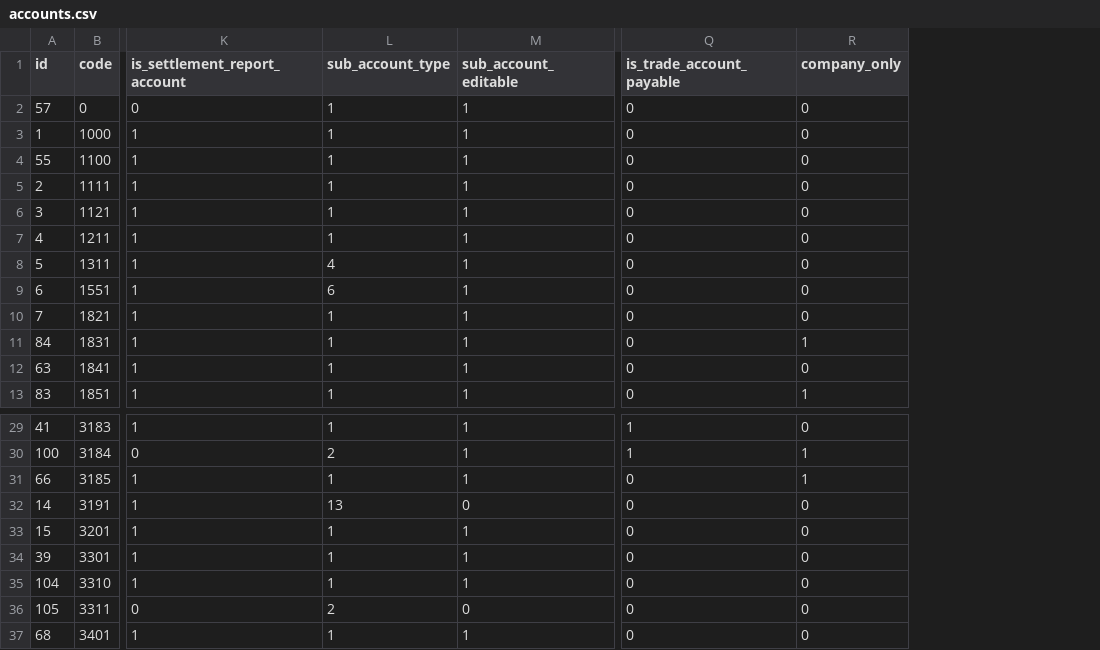
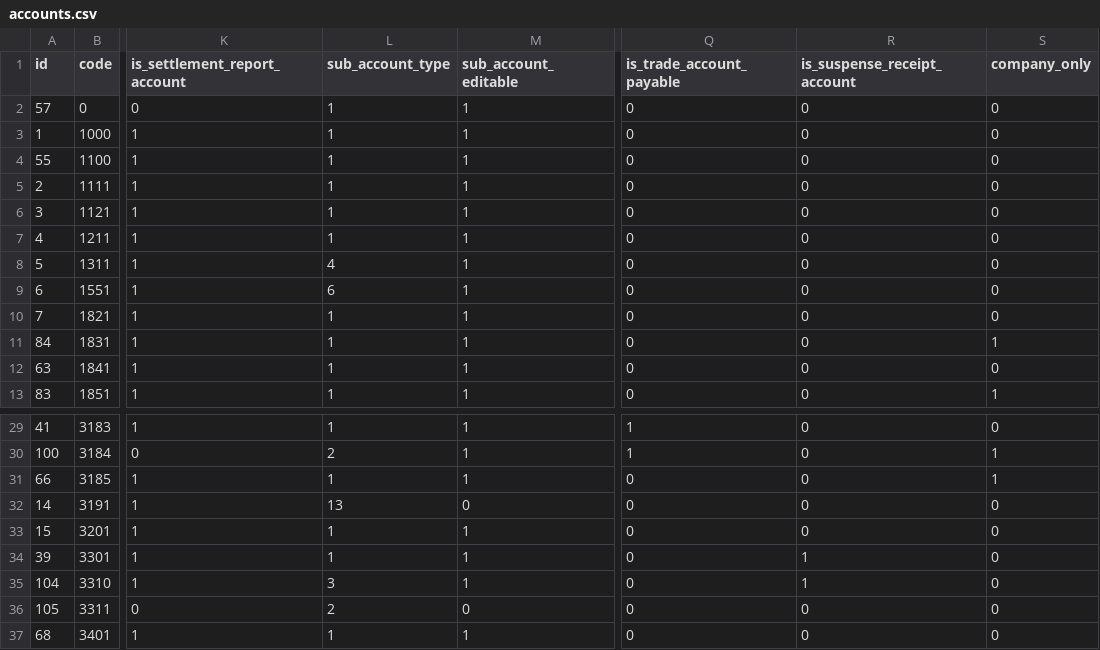
Before and after one commit to hybitz/hyacc, a CSV file: config/first_boot/accounts.csv, drawn as a sheet; only a part is shown, gaps mark what is left out; the diff names each change by its address in the sheet, - before the commit and + after, or states it on an @@ line.

```diff
--- a/config/first_boot/accounts.csv
+++ b/config/first_boot/accounts.csv
+column R (is_suspense_receipt_account), rows 2-13: all 0; rows 29-37: 0 | 0 | 0 | 0 | 0 | 1 | 1 | 0 | 0
-L35 (sub_account_type): 1
+L35 (sub_account_type): 3
```
Also changed, not shown: 1 other file.
